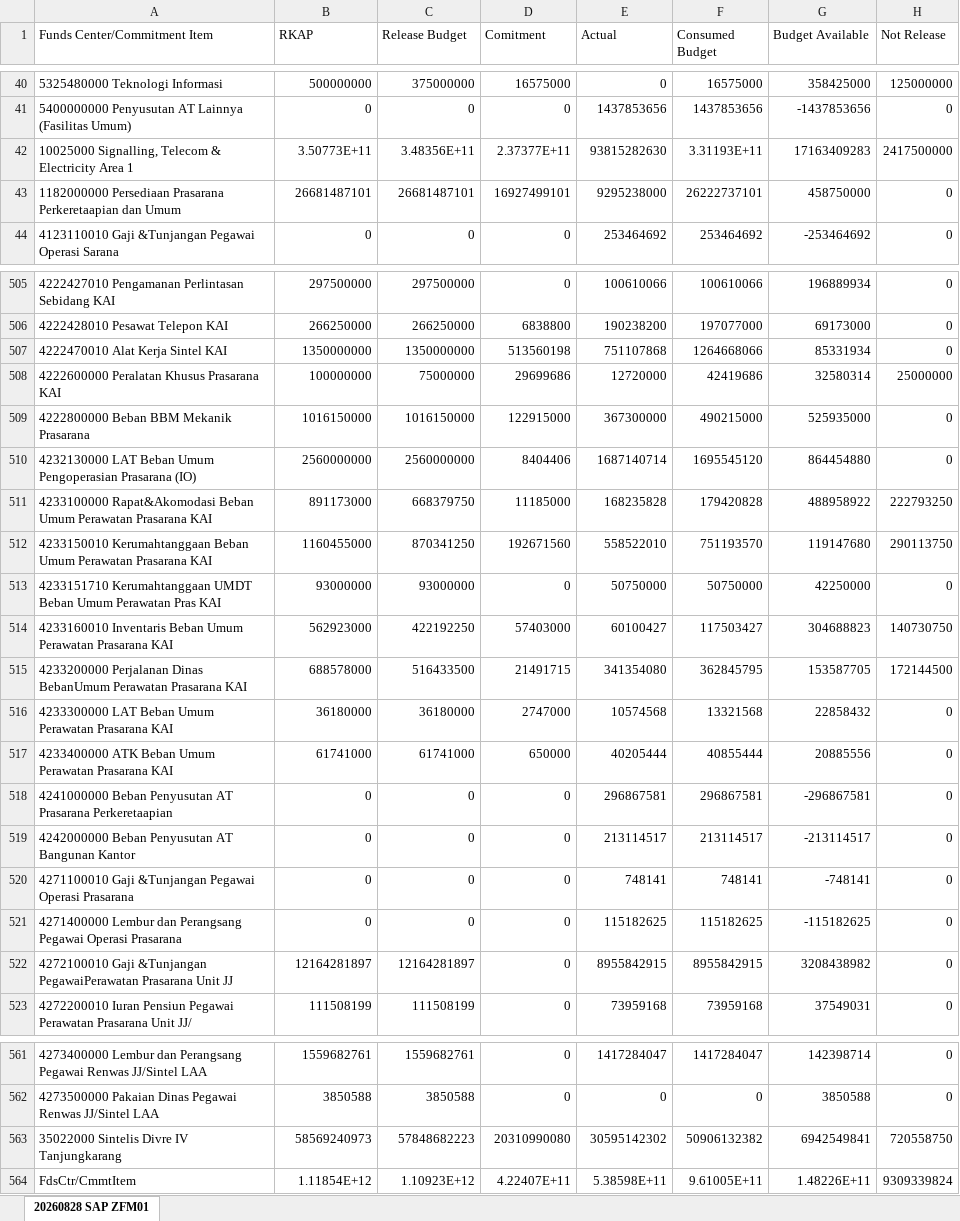
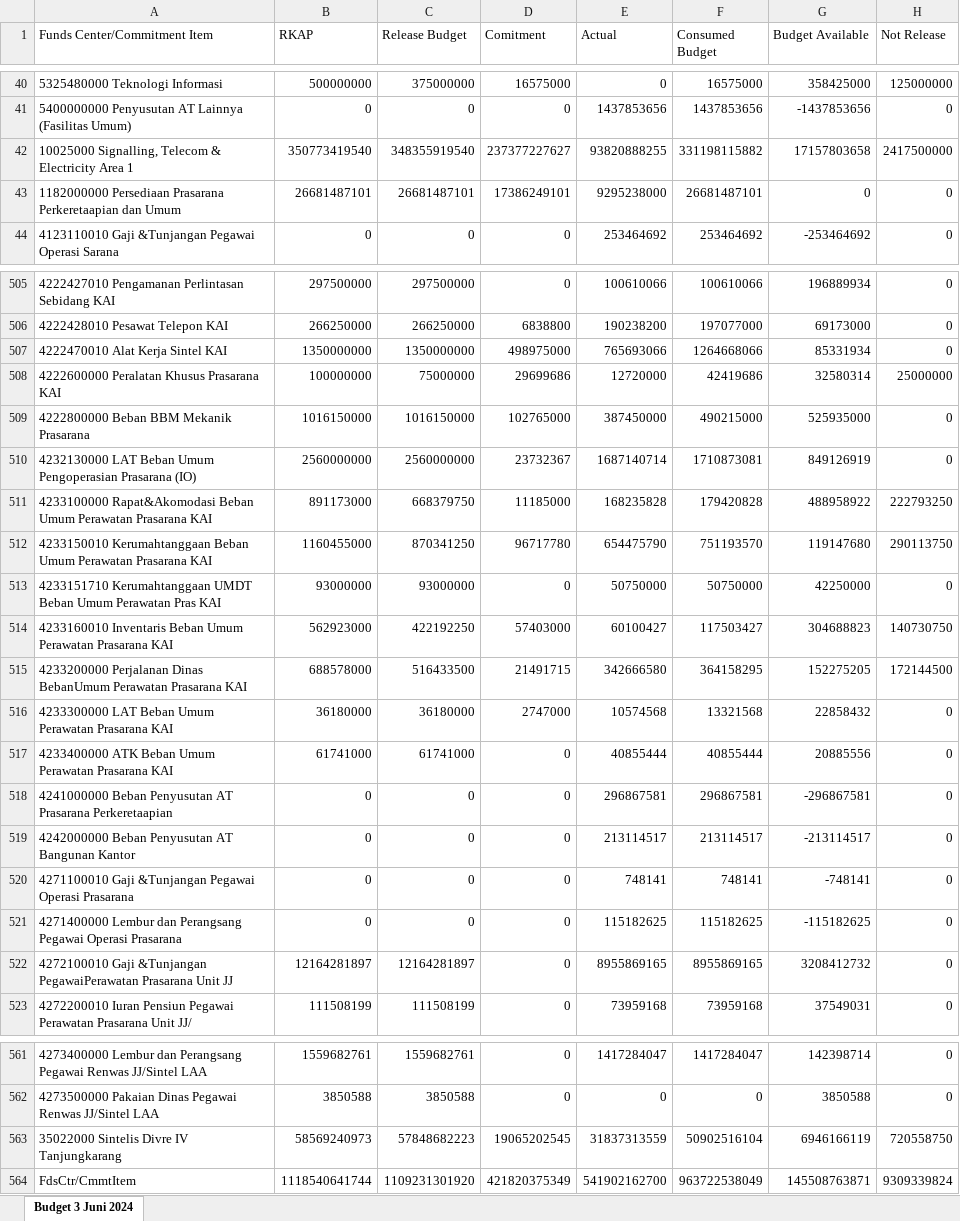
Before and after one commit to sanusizulfirmanlubis/mb52-data, an Excel workbook: data/rka.xlsx, sheet Budget 3 Juni 2024, drawn as a sheet; only a part is shown, gaps mark what is left out; values as stored, in another font and other column widths than the file's, no borders; removed rows and columns are numbered as before the commit, all else as after; the diff covers the shown part only; the diff names each change by its address in the sheet, - before the commit and + after, or states it on an @@ line.

```diff
--- a/data/rka.xlsx (sheet Budget 3 Juni 2024)
+++ b/data/rka.xlsx (sheet Budget 3 Juni 2024)
-sheet tab: 20260828 SAP ZFM01
+sheet tab: Budget 3 Juni 2024
-row 42: 10025000 Signalling, Telecom & Electricity Area 1 | 3.50773E+11 | 3.48356E+11 | 2.37377E+11 | 93815282630 | 3.31193E+11 | 17163409283 | 2417500000
+row 42: 10025000 Signalling, Telecom & Electricity Area 1 | 350773419540 | 348355919540 | 237377227627 | 93820888255 | 331198115882 | 17157803658 | 2417500000
-D43 (Comitment): 16927499101
+D43 (Comitment): 17386249101
-F43 (Consumed Budget): 26222737101
+F43 (Consumed Budget): 26681487101
-G43 (Budget Available): 458750000
+G43 (Budget Available): 0
-D507 (Comitment): 513560198
+D507 (Comitment): 498975000
-E507 (Actual): 751107868
+E507 (Actual): 765693066
-D509 (Comitment): 122915000
+D509 (Comitment): 102765000
-E509 (Actual): 367300000
+E509 (Actual): 387450000
-D510 (Comitment): 8404406
+D510 (Comitment): 23732367
-F510 (Consumed Budget): 1695545120
+F510 (Consumed Budget): 1710873081
-G510 (Budget Available): 864454880
+G510 (Budget Available): 849126919
-D512 (Comitment): 192671560
+D512 (Comitment): 96717780
-E512 (Actual): 558522010
+E512 (Actual): 654475790
-E515 (Actual): 341354080
+E515 (Actual): 342666580
-F515 (Consumed Budget): 362845795
+F515 (Consumed Budget): 364158295
-G515 (Budget Available): 153587705
+G515 (Budget Available): 152275205
-D517 (Comitment): 650000
+D517 (Comitment): 0
-E517 (Actual): 40205444
+E517 (Actual): 40855444
-E522 (Actual): 8955842915
+E522 (Actual): 8955869165
-F522 (Consumed Budget): 8955842915
+F522 (Consumed Budget): 8955869165
-G522 (Budget Available): 3208438982
+G522 (Budget Available): 3208412732
-D563 (Comitment): 20310990080
+D563 (Comitment): 19065202545
-E563 (Actual): 30595142302
+E563 (Actual): 31837313559
-F563 (Consumed Budget): 50906132382
+F563 (Consumed Budget): 50902516104
-G563 (Budget Available): 6942549841
+G563 (Budget Available): 6946166119
-row 564: FdsCtr/CmmtItem | 1.11854E+12 | 1.10923E+12 | 4.22407E+11 | 5.38598E+11 | 9.61005E+11 | 1.48226E+11 | 9309339824
+row 564: FdsCtr/CmmtItem | 1118540641744 | 1109231301920 | 421820375349 | 541902162700 | 963722538049 | 145508763871 | 9309339824
```
Also changed, not shown: 1 added row, 1 removed row, 148 edited cells and cell formats elsewhere in this sheet.
